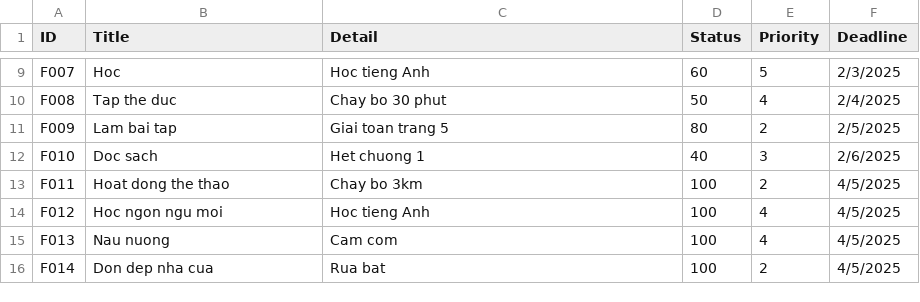
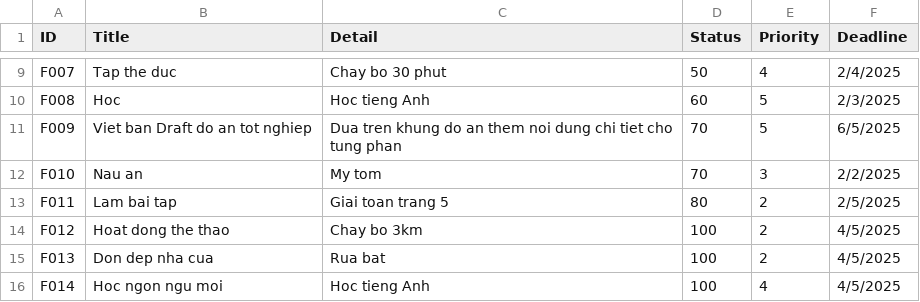
Before and after one commit to UVM10/ToDoList, a CSV file: data/task.csv, drawn as a sheet; only a part is shown, gaps mark what is left out; the diff covers the shown part only; the diff names each change by its address in the sheet, - before the commit and + after, or states it on an @@ line.

```diff
--- a/data/task.csv
+++ b/data/task.csv
-B9 (Title): Hoc
+B9 (Title): Tap the duc
-C9 (Detail): Hoc tieng Anh
+C9 (Detail): Chay bo 30 phut
-D9 (Status): 60
+D9 (Status): 50
-E9 (Priority): 5
+E9 (Priority): 4
-F9 (Deadline): 2/3/2025
+F9 (Deadline): 2/4/2025
-B10 (Title): Tap the duc
+B10 (Title): Hoc
-C10 (Detail): Chay bo 30 phut
+C10 (Detail): Hoc tieng Anh
-D10 (Status): 50
+D10 (Status): 60
-E10 (Priority): 4
+E10 (Priority): 5
-F10 (Deadline): 2/4/2025
+F10 (Deadline): 2/3/2025
-B11 (Title): Lam bai tap
+B11 (Title): Viet ban Draft do an tot nghiep
-C11 (Detail): Giai toan trang 5
+C11 (Detail): Dua tren khung do an them noi dung chi tiet cho tung phan
-D11 (Status): 80
+D11 (Status): 70
-E11 (Priority): 2
+E11 (Priority): 5
-F11 (Deadline): 2/5/2025
+F11 (Deadline): 6/5/2025
-B12 (Title): Doc sach
+B12 (Title): Nau an
-C12 (Detail): Het chuong 1
+C12 (Detail): My tom
-D12 (Status): 40
+D12 (Status): 70
-F12 (Deadline): 2/6/2025
+F12 (Deadline): 2/2/2025
-B13 (Title): Hoat dong the thao
+B13 (Title): Lam bai tap
-C13 (Detail): Chay bo 3km
+C13 (Detail): Giai toan trang 5
-D13 (Status): 100
+D13 (Status): 80
-F13 (Deadline): 4/5/2025
+F13 (Deadline): 2/5/2025
-B14 (Title): Hoc ngon ngu moi
+B14 (Title): Hoat dong the thao
-C14 (Detail): Hoc tieng Anh
+C14 (Detail): Chay bo 3km
-E14:E15 (Priority): 4
+E14:E15 (Priority): 2
-B15 (Title): Nau nuong
+B15 (Title): Don dep nha cua
-C15 (Detail): Cam com
+C15 (Detail): Rua bat
-B16 (Title): Don dep nha cua
+B16 (Title): Hoc ngon ngu moi
-C16 (Detail): Rua bat
+C16 (Detail): Hoc tieng Anh
-E16 (Priority): 2
+E16 (Priority): 4
```
Also changed, not shown: 33 edited cells elsewhere in this file, 1 other file.
